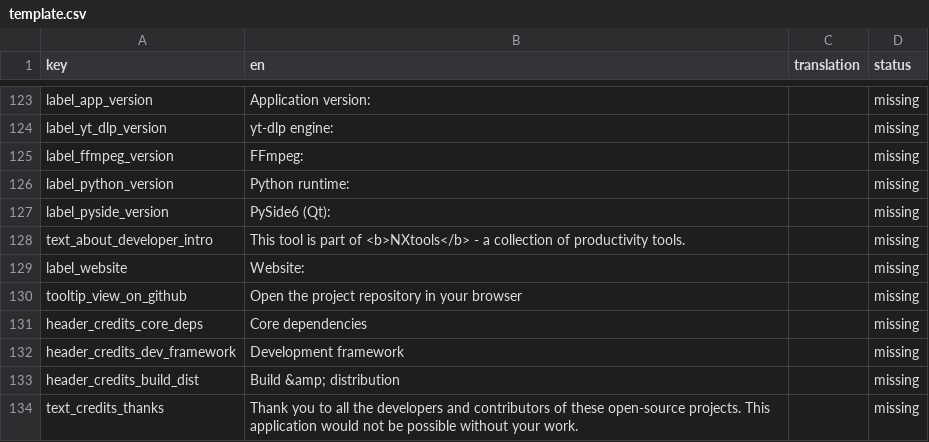
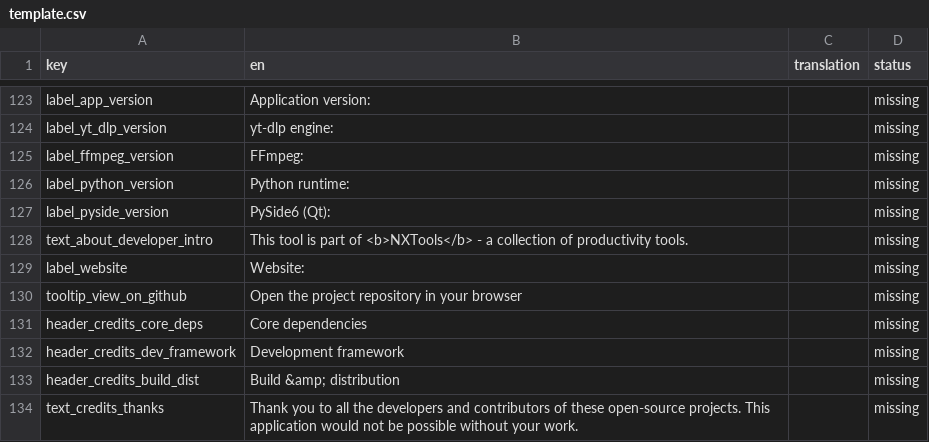
Before and after one commit to NX1X/yt-dlp-studio, a CSV file: translations/template.csv, drawn as a sheet; only a part is shown, gaps mark what is left out.

```diff
--- a/translations/template.csv
+++ b/translations/template.csv
@@ -129,3 +129,3 @@ label_python_version,Python runtime:,,missing
 label_pyside_version,PySide6 (Qt):,,missing
-text_about_developer_intro,This tool is part of <b>NXtools</b> - a collection of productivity tools.,,missing
+text_about_developer_intro,This tool is part of <b>NXTools</b> - a collection of productivity tools.,,missing
 label_website,Website:,,missing
```
Also changed, not shown: translations/he.csv, 14 other files.
